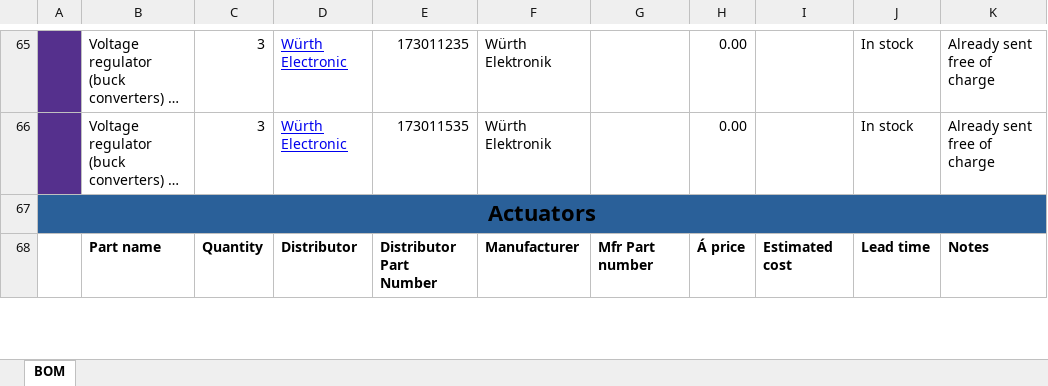
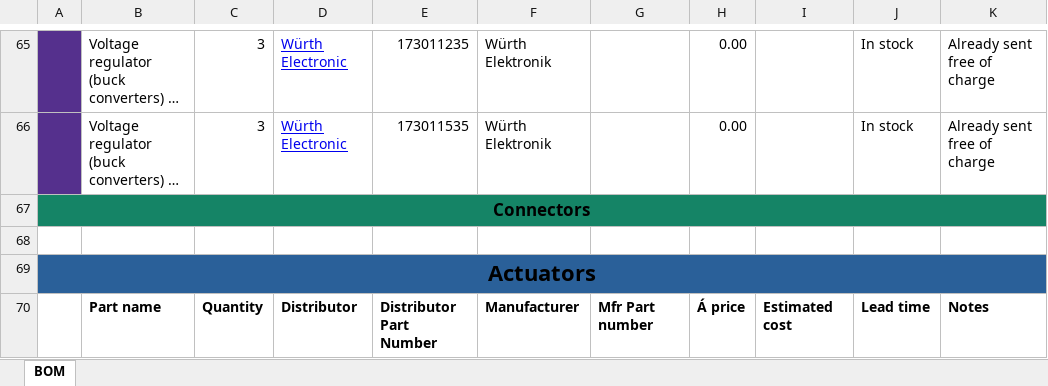
Before and after one commit to DVA490-474-Project-Course/SSL-Hardware-Development, an Excel workbook: BOM/BOM.xlsx, sheet BOM, drawn as a sheet; only a part is shown, gaps mark what is left out; long unchanged cells end in …; values as stored, in another font and other column widths than the file's, no borders; the diff names each change by its address in the sheet, - before the commit and + after, or states it on an @@ line.

Commit message:
BOM.xlsx: Added connectors section

```diff
--- a/BOM/BOM.xlsx (sheet BOM)
+++ b/BOM/BOM.xlsx (sheet BOM)
+row 67: Connectors
+row 68: (empty)
```
